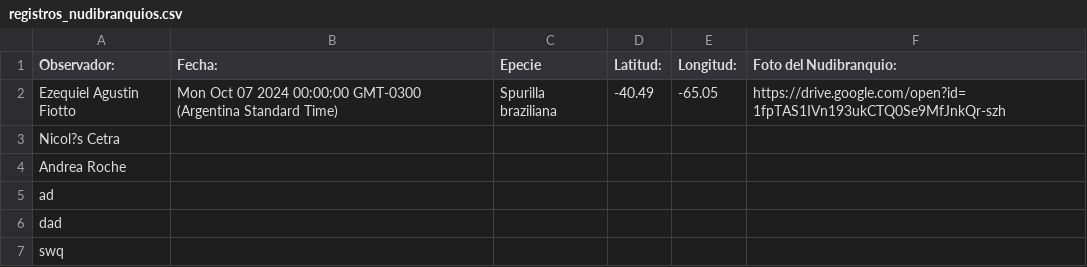
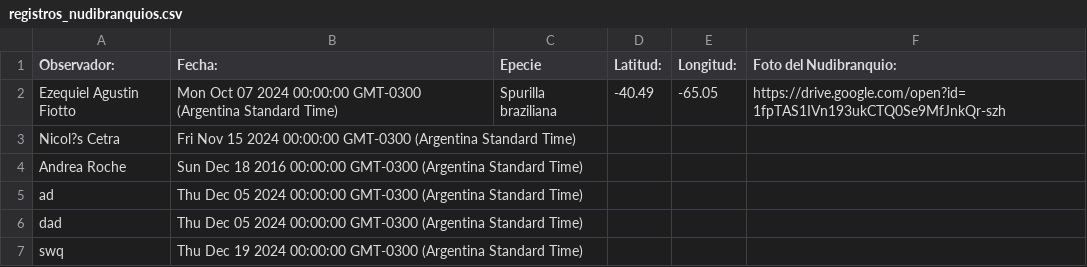
Before and after one commit to NudiArg/MapaNudiArg, a CSV file: registros_nudibranquios.csv, drawn as a sheet.

Commit message:
Actualización automática desde Google Sheets

```diff
--- a/registros_nudibranquios.csv
+++ b/registros_nudibranquios.csv
@@ -2,6 +2,6 @@ Observador:,  Fecha:,Epecie,Latitud:,Longitud:,Foto del Nudibranquio:
 Ezequiel Agustin Fiotto,Mon Oct 07 2024 00:00:00 GMT-0300 (Argentina Standard Time),Spurilla braziliana,-40.49,-65.05,https://drive.google.com/open?id=1fpTAS1IVn193ukCTQ0Se9MfJnkQr-szh
-Nicol?s Cetra,,,,,
-Andrea Roche,,,,,
-ad,,,,,
-dad,,,,,
-swq,,,,,
+Nicol?s Cetra,Fri Nov 15 2024 00:00:00 GMT-0300 (Argentina Standard Time),,,,
+Andrea Roche,Sun Dec 18 2016 00:00:00 GMT-0300 (Argentina Standard Time),,,,
+ad,Thu Dec 05 2024 00:00:00 GMT-0300 (Argentina Standard Time),,,,
+dad,Thu Dec 05 2024 00:00:00 GMT-0300 (Argentina Standard Time),,,,
+swq,Thu Dec 19 2024 00:00:00 GMT-0300 (Argentina Standard Time),,,,
```
